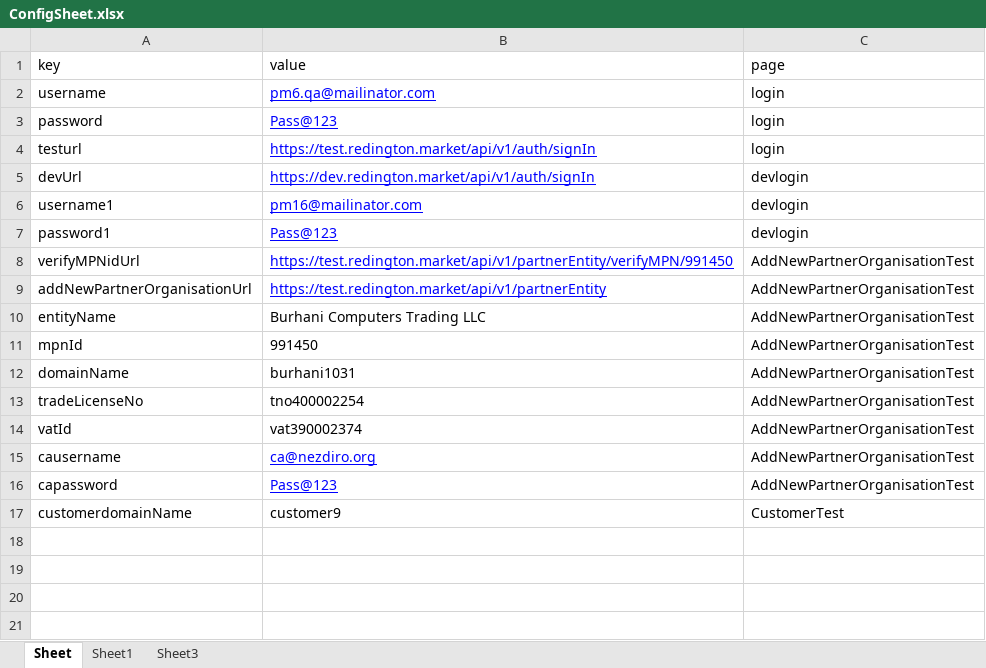
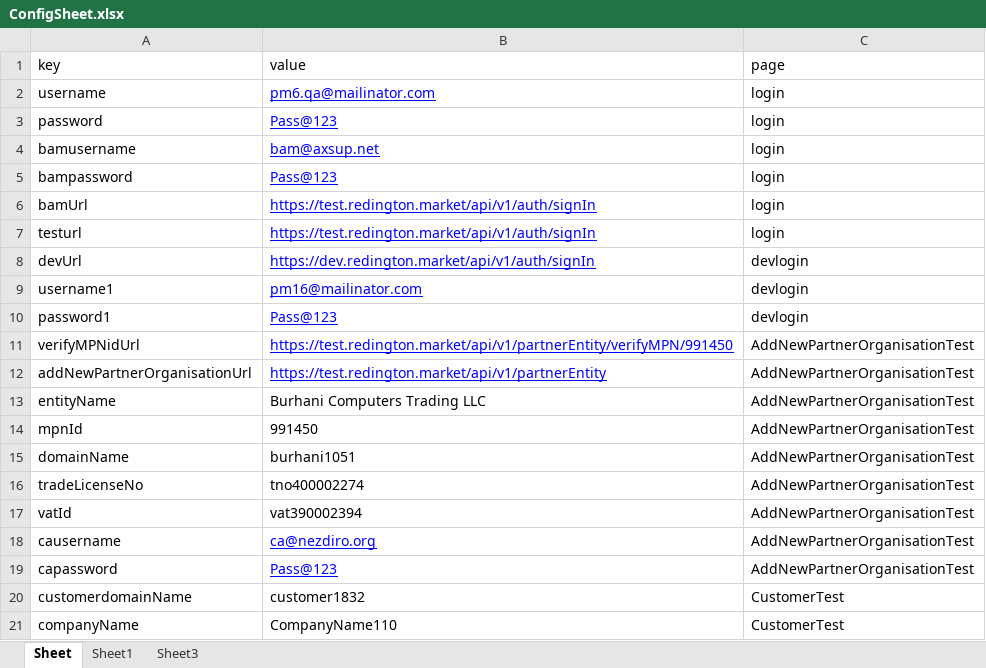
Before and after one commit to jagadeesh12/GenesisUIAutomation, an Excel workbook: target/test-classes/files/ConfigSheet.xlsx, sheet Sheet, drawn as a sheet; values as stored, in another font and other column widths than the file's, no borders; addresses are those after the commit; the diff names each change by its address in the sheet, - before the commit and + after, or states it on an @@ line.

```diff
--- a/target/test-classes/files/ConfigSheet.xlsx (sheet Sheet)
+++ b/target/test-classes/files/ConfigSheet.xlsx (sheet Sheet)
+row 4: bamusername | bam@axsup.net | login
+row 5: bampassword | Pass@123 | login
+row 6: bamUrl | https://test.redington.market/api/v1/auth/signIn | login
-B15 (value): burhani1031
+B15 (value): burhani1051
-B16 (value): tno400002254
+B16 (value): tno400002274
-B17 (value): vat390002374
+B17 (value): vat390002394
-B20 (value): customer9
+B20 (value): customer1832
+row 21: companyName | CompanyName110 | CustomerTest
```
Also changed, not shown: 25 other files.
